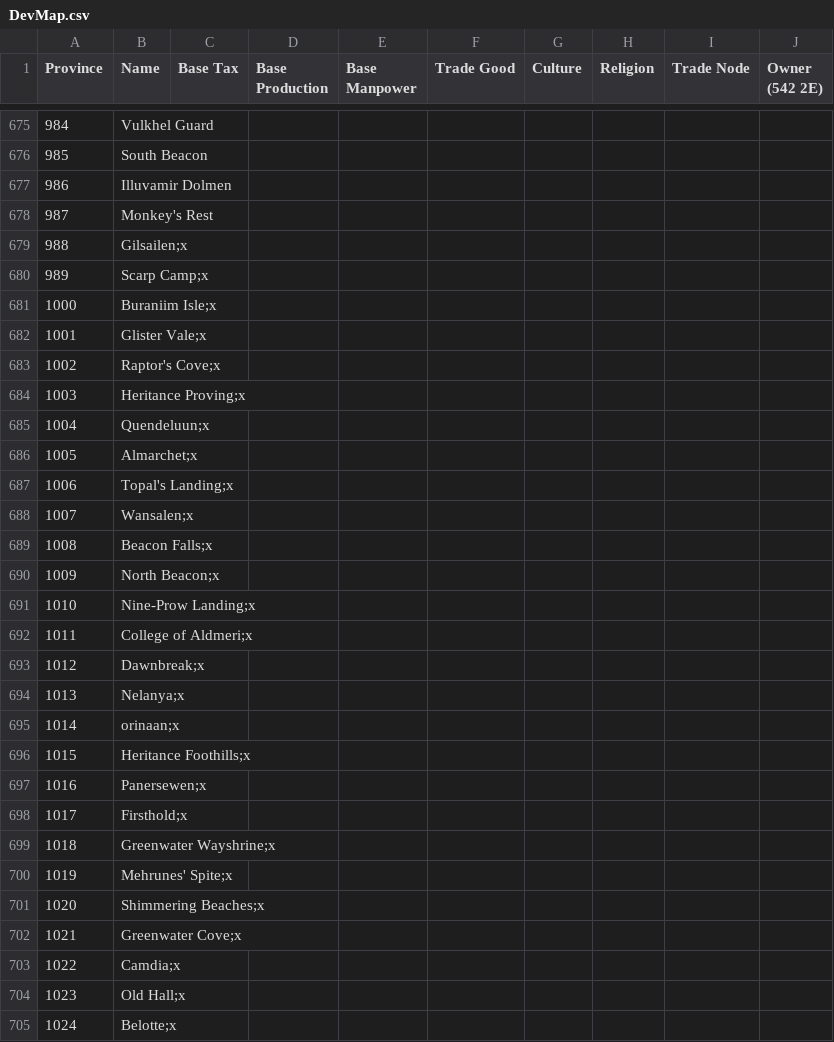
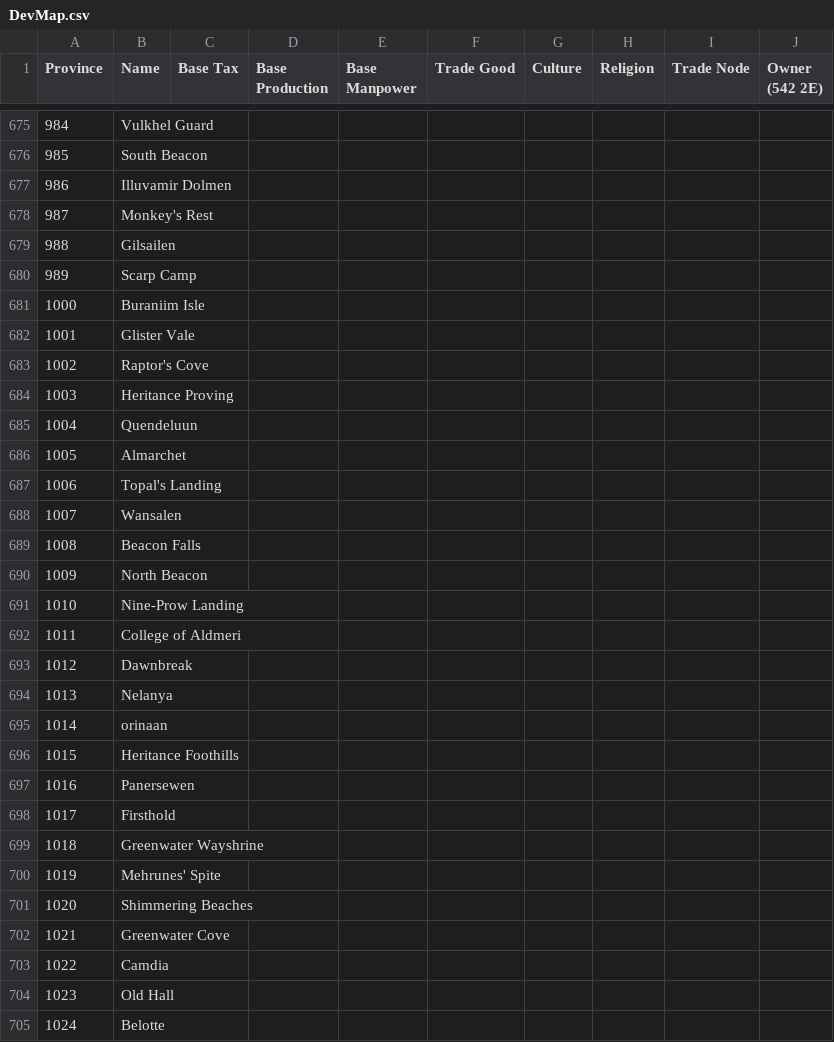
Before and after one commit to toilercleaner666/nirn, a CSV file: DevMap.csv, drawn as a sheet; only a part is shown, gaps mark what is left out; the diff covers the shown part only.

Commit message:
Update DevMap.csv

```diff
--- a/DevMap.csv
+++ b/DevMap.csv
@@ -678,28 +678,28 @@ Province,Name,Base Tax,Base Production,Base Manpower,Trade Good,Culture,Religion
 987,Monkey's Rest,,,,,,,,
-988,Gilsailen;x
-989,Scarp Camp;x
-1000,Buraniim Isle;x
-1001,Glister Vale;x
-1002,Raptor's Cove;x
-1003,Heritance Proving;x
-1004,Quendeluun;x
-1005,Almarchet;x
-1006,Topal's Landing;x
-1007,Wansalen;x
-1008,Beacon Falls;x
-1009,North Beacon;x
-1010,Nine-Prow Landing;x
-1011,College of Aldmeri;x
-1012,Dawnbreak;x
-1013,Nelanya;x
-1014,orinaan;x
-1015,Heritance Foothills;x
-1016,Panersewen;x
-1017,Firsthold;x
-1018,Greenwater Wayshrine;x
-1019,Mehrunes' Spite;x
-1020,Shimmering Beaches;x
-1021,Greenwater Cove;x
-1022,Camdia;x
-1023,Old Hall;x
-1024,Belotte;x
+988,Gilsailen,,,,,,,,
+989,Scarp Camp,,,,,,,,
+1000,Buraniim Isle,,,,,,,,
+1001,Glister Vale,,,,,,,,
+1002,Raptor's Cove,,,,,,,,
+1003,Heritance Proving,,,,,,,,
+1004,Quendeluun,,,,,,,,
+1005,Almarchet,,,,,,,,
+1006,Topal's Landing,,,,,,,,
+1007,Wansalen,,,,,,,,
+1008,Beacon Falls,,,,,,,,
+1009,North Beacon,,,,,,,,
+1010,Nine-Prow Landing,,,,,,,,
+1011,College of Aldmeri,,,,,,,,
+1012,Dawnbreak,,,,,,,,
+1013,Nelanya,,,,,,,,
+1014,orinaan,,,,,,,,
+1015,Heritance Foothills,,,,,,,,
+1016,Panersewen,,,,,,,,
+1017,Firsthold,,,,,,,,
+1018,Greenwater Wayshrine,,,,,,,,
+1019,Mehrunes' Spite,,,,,,,,
+1020,Shimmering Beaches,,,,,,,,
+1021,Greenwater Cove,,,,,,,,
+1022,Camdia,,,,,,,,
+1023,Old Hall,,,,,,,,
+1024,Belotte,,,,,,,,
```
Also changed, not shown: 66 edited cells elsewhere in this file.
